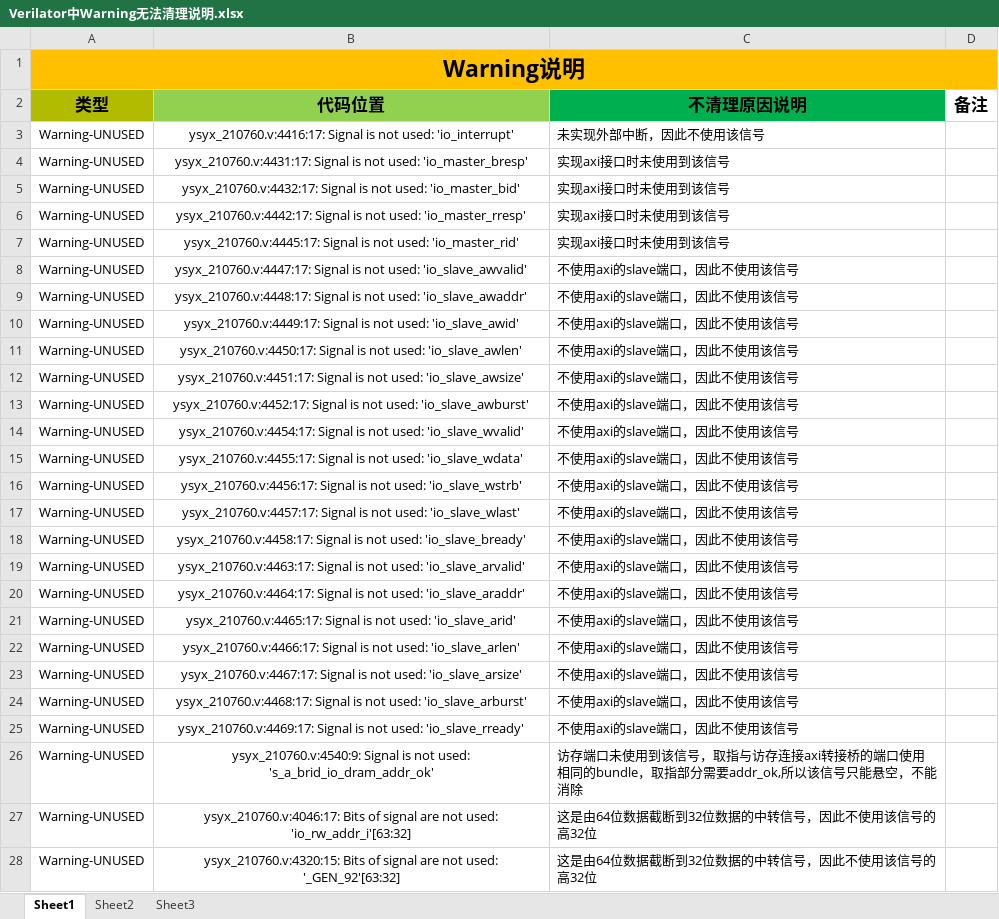
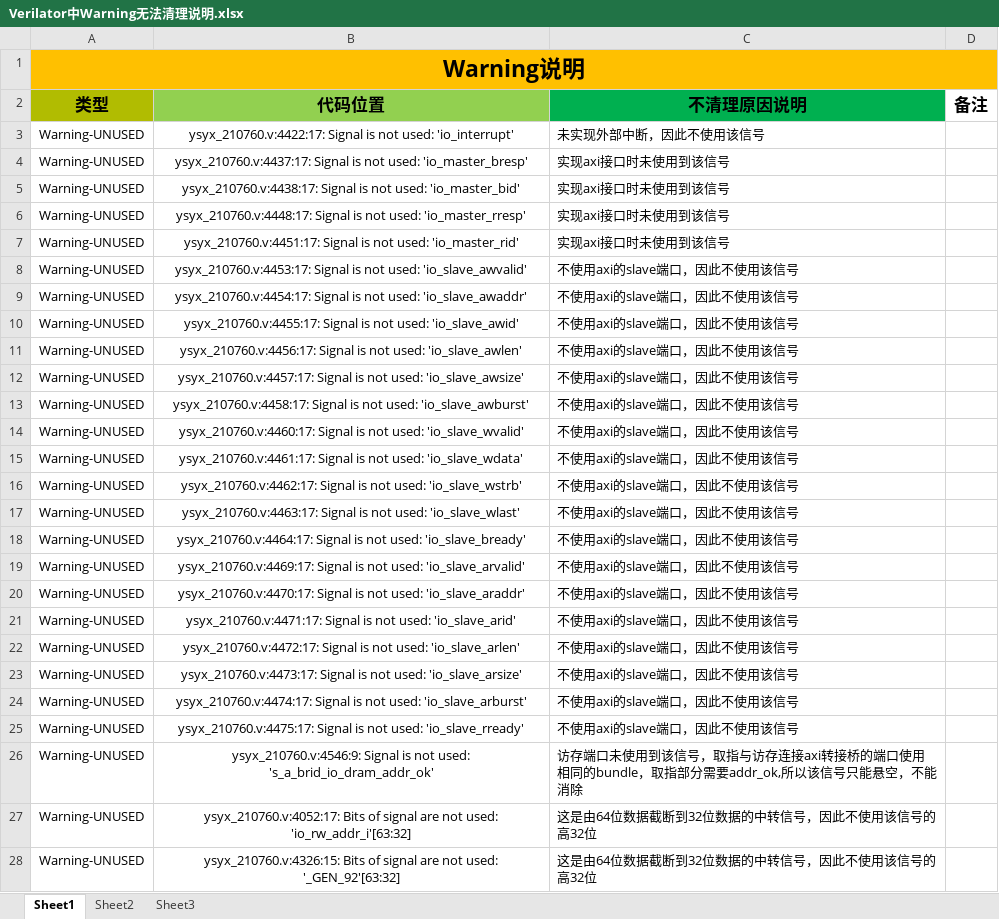
Before and after one commit to huanglingfeng/ysyx_210760, an Excel workbook: submit/Verilator中Warning无法清理说明.xlsx, sheet Sheet1, drawn as a sheet; only a part is shown; values as stored, in another font and other column widths than the file's, no borders; the diff covers the shown part only; the diff names each change by its address in the sheet, - before the commit and + after, or states it on an @@ line.

Commit message:
dc & vcs

```diff
--- a/submit/Verilator中Warning无法清理说明.xlsx (sheet Sheet1)
+++ b/submit/Verilator中Warning无法清理说明.xlsx (sheet Sheet1)
-B3 (代码位置): ysyx_210760.v:4416:17: Signal is…
+B3 (代码位置): ysyx_210760.v:4422:17: Signal is…
-B4 (代码位置): ysyx_210760.v:4431:17: Signal is…
+B4 (代码位置): ysyx_210760.v:4437:17: Signal is…
-B5 (代码位置): ysyx_210760.v:4432:17: Signal is…
+B5 (代码位置): ysyx_210760.v:4438:17: Signal is…
-B6 (代码位置): ysyx_210760.v:4442:17: Signal is…
+B6 (代码位置): ysyx_210760.v:4448:17: Signal is…
-B7 (代码位置): ysyx_210760.v:4445:17: Signal is…
+B7 (代码位置): ysyx_210760.v:4451:17: Signal is…
-B8 (代码位置): ysyx_210760.v:4447:17: Signal is…
+B8 (代码位置): ysyx_210760.v:4453:17: Signal is…
-B9 (代码位置): ysyx_210760.v:4448:17: Signal is…
+B9 (代码位置): ysyx_210760.v:4454:17: Signal is…
-B10 (代码位置): ysyx_210760.v:4449:17: Signal is…
+B10 (代码位置): ysyx_210760.v:4455:17: Signal is…
-B11 (代码位置): ysyx_210760.v:4450:17: Signal is…
+B11 (代码位置): ysyx_210760.v:4456:17: Signal is…
-B12 (代码位置): ysyx_210760.v:4451:17: Signal is…
+B12 (代码位置): ysyx_210760.v:4457:17: Signal is…
-B13 (代码位置): ysyx_210760.v:4452:17: Signal is…
+B13 (代码位置): ysyx_210760.v:4458:17: Signal is…
-B14 (代码位置): ysyx_210760.v:4454:17: Signal is…
+B14 (代码位置): ysyx_210760.v:4460:17: Signal is…
-B15 (代码位置): ysyx_210760.v:4455:17: Signal is…
+B15 (代码位置): ysyx_210760.v:4461:17: Signal is…
-B16 (代码位置): ysyx_210760.v:4456:17: Signal is…
+B16 (代码位置): ysyx_210760.v:4462:17: Signal is…
-B17 (代码位置): ysyx_210760.v:4457:17: Signal is…
+B17 (代码位置): ysyx_210760.v:4463:17: Signal is…
-B18 (代码位置): ysyx_210760.v:4458:17: Signal is…
+B18 (代码位置): ysyx_210760.v:4464:17: Signal is…
-B19 (代码位置): ysyx_210760.v:4463:17: Signal is…
+B19 (代码位置): ysyx_210760.v:4469:17: Signal is…
-B20 (代码位置): ysyx_210760.v:4464:17: Signal is…
+B20 (代码位置): ysyx_210760.v:4470:17: Signal is…
-B21 (代码位置): ysyx_210760.v:4465:17: Signal is…
+B21 (代码位置): ysyx_210760.v:4471:17: Signal is…
-B22 (代码位置): ysyx_210760.v:4466:17: Signal is…
+B22 (代码位置): ysyx_210760.v:4472:17: Signal is…
-B23 (代码位置): ysyx_210760.v:4467:17: Signal is…
+B23 (代码位置): ysyx_210760.v:4473:17: Signal is…
-B24 (代码位置): ysyx_210760.v:4468:17: Signal is…
+B24 (代码位置): ysyx_210760.v:4474:17: Signal is…
-B25 (代码位置): ysyx_210760.v:4469:17: Signal is…
+B25 (代码位置): ysyx_210760.v:4475:17: Signal is…
-B26 (代码位置): ysyx_210760.v:4540:9: Signal is…
+B26 (代码位置): ysyx_210760.v:4546:9: Signal is…
-B27 (代码位置): ysyx_210760.v:4046:17: Bits of…
+B27 (代码位置): ysyx_210760.v:4052:17: Bits of…
-B28 (代码位置): ysyx_210760.v:4320:15: Bits of…
+B28 (代码位置): ysyx_210760.v:4326:15: Bits of…
```
Also changed, not shown: 2 edited cells elsewhere in this sheet.
